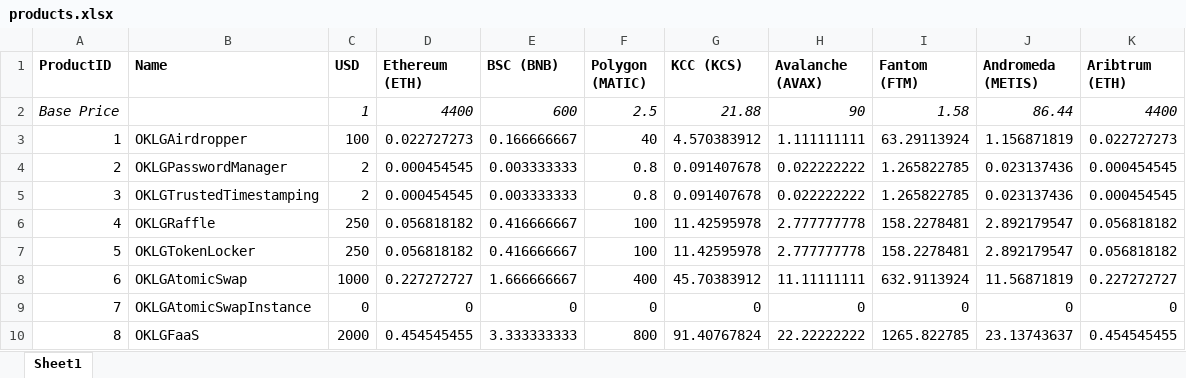
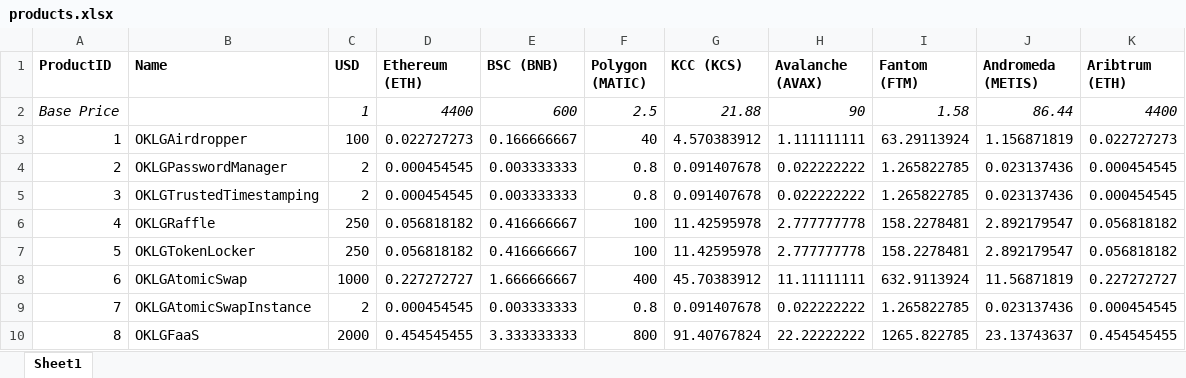
Before and after one commit to moontography/contracts, an Excel workbook: products.xlsx, sheet Sheet1, drawn as a sheet; values as stored, in another font and other column widths than the file's, no borders; the diff names each change by its address in the sheet, - before the commit and + after, or states it on an @@ line.

```diff
--- a/products.xlsx (sheet Sheet1)
+++ b/products.xlsx (sheet Sheet1)
-C9 (USD): 0
+C9 (USD): 2
-D9 (Ethereum (ETH)): 0
+D9 (Ethereum (ETH)): 0.000454545
-E9 (BSC (BNB)): 0
+E9 (BSC (BNB)): 0.003333333
-F9 (Polygon (MATIC)): 0
+F9 (Polygon (MATIC)): 0.8
-G9 (KCC (KCS)): 0
+G9 (KCC (KCS)): 0.091407678
-H9 (Avalanche (AVAX)): 0
+H9 (Avalanche (AVAX)): 0.022222222
-I9 (Fantom (FTM)): 0
+I9 (Fantom (FTM)): 1.265822785
-J9 (Andromeda (METIS)): 0
+J9 (Andromeda (METIS)): 0.023137436
-K9 (Aribtrum (ETH)): 0
+K9 (Aribtrum (ETH)): 0.000454545
```
Also changed, not shown: 8 other files.
